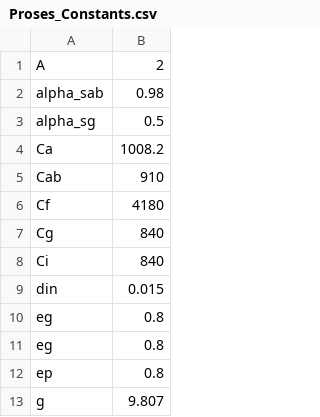
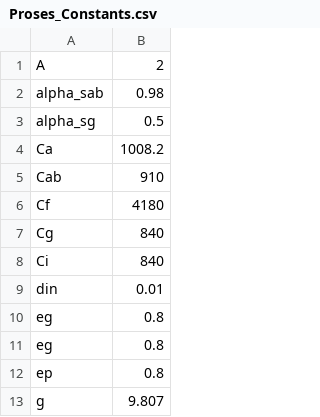
Before and after one commit to WillemASmit/CSC-Project, a CSV file: Code/My Model/Proses_Constants.csv, drawn as a sheet; only a part is shown.

```diff
--- a/Code/My Model/Proses_Constants.csv
+++ b/Code/My Model/Proses_Constants.csv
@@ -8,3 +8,3 @@ Cg,840
 Ci,840
-din,0.015
+din,0.01
 eg,0.8
```
Also changed, not shown: 3 other files.
